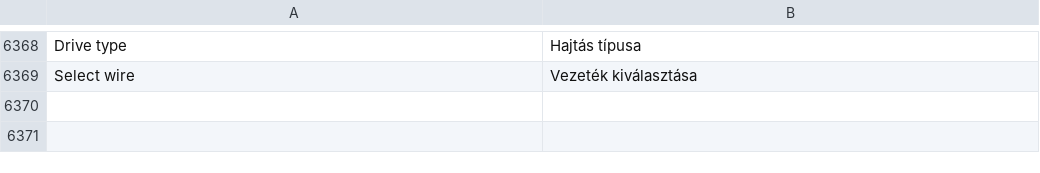
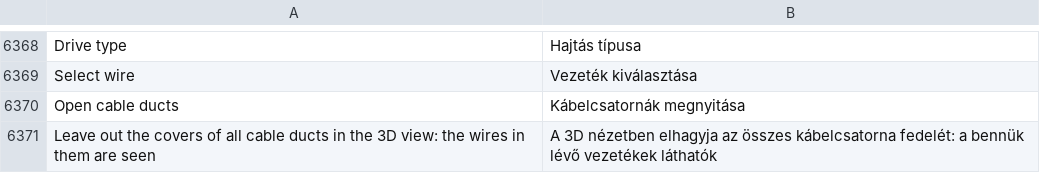
Before and after one commit to JukkaJor/OpenECraft, a TSV file: crates/openecraft-i18n/src/catalog/lang/hu.tsv, drawn as a sheet; only a part is shown, gaps mark what is left out.

```diff
--- a/crates/openecraft-i18n/src/catalog/lang/hu.tsv
+++ b/crates/openecraft-i18n/src/catalog/lang/hu.tsv
@@ -6369 +6369,3 @@ Drive type	Hajtás típusa
 Select wire	Vezeték kiválasztása
+Open cable ducts	Kábelcsatornák megnyitása
+Leave out the covers of all cable ducts in the 3D view: the wires in them are seen	A 3D nézetben elhagyja az összes kábelcsatorna fedelét: a bennük lévő vezetékek láthatók
```
Also changed, not shown: crates/openecraft-i18n/src/catalog/extra.tsv, crates/openecraft-i18n/src/catalog/lang/ja.tsv, 31 other files.
